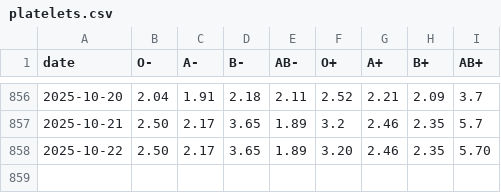
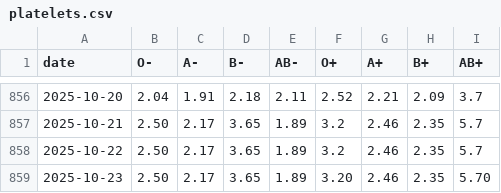
Before and after one commit to svenlatham/nhsbt-blood-levels, a CSV file: platelets.csv, drawn as a sheet; only a part is shown, gaps mark what is left out.

```diff
--- a/platelets.csv
+++ b/platelets.csv
@@ -857,2 +857,3 @@ date,O-,A-,B-,AB-,O+,A+,B+,AB+
 2025-10-21,2.50,2.17,3.65,1.89,3.2,2.46,2.35,5.7
-2025-10-22,2.50,2.17,3.65,1.89,3.20,2.46,2.35,5.70
+2025-10-22,2.50,2.17,3.65,1.89,3.2,2.46,2.35,5.7
+2025-10-23,2.50,2.17,3.65,1.89,3.20,2.46,2.35,5.70
```
Also changed, not shown: blood.csv.
